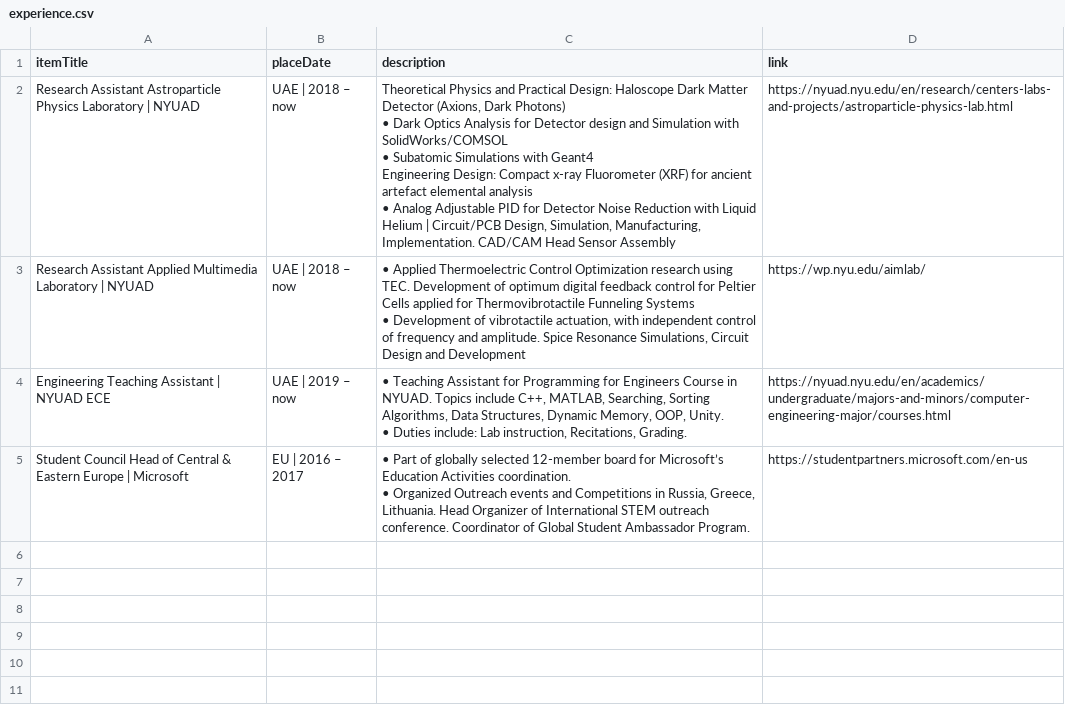
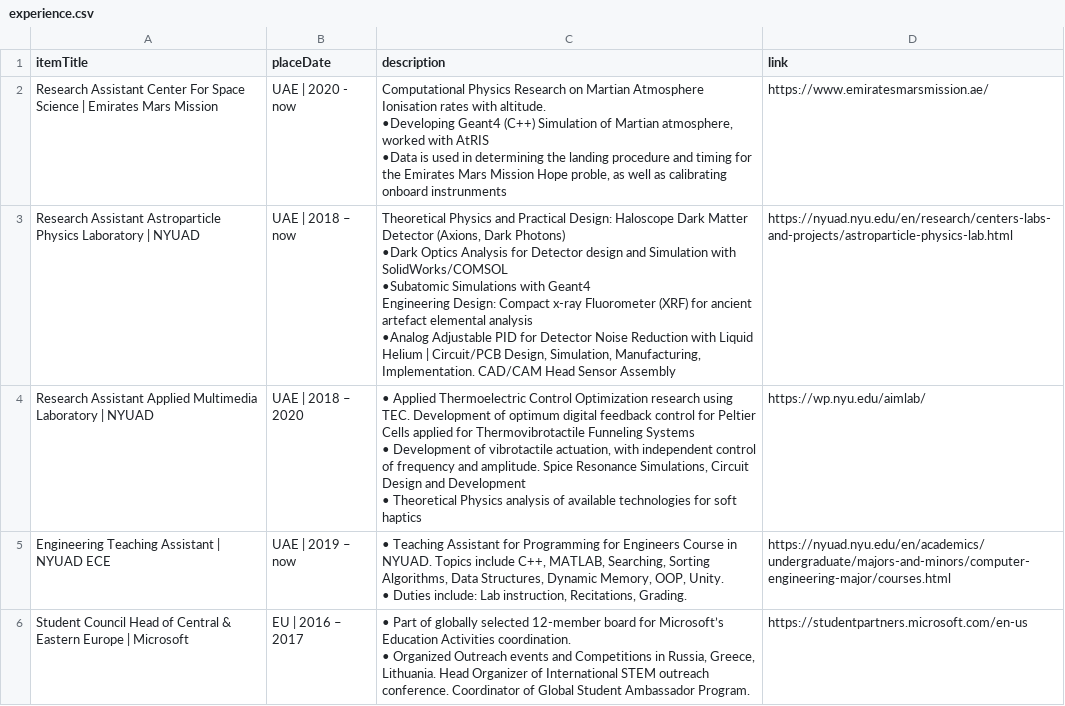
Before and after one commit to PanosEconomou/CV, a CSV file: DB/experience.csv, drawn as a sheet.

Commit message:
Updated Experience and Research

```diff
--- a/DB/experience.csv
+++ b/DB/experience.csv
@@ -1,9 +1,13 @@
 itemTitle,placeDate,description,link
-Research Assistant Astroparticle Physics Laboratory | NYUAD,UAE | 2018 – now,"Theoretical Physics and Practical Design: Haloscope Dark Matter Detector (Axions, Dark Photons)
-•	Dark Optics Analysis for Detector design and Simulation with SolidWorks/COMSOL
-•	Subatomic Simulations with Geant4
-Engineering Design: Compact x-ray Fluorometer (XRF) for ancient artefact elemental analysis
-•	Analog Adjustable PID for Detector Noise Reduction with Liquid Helium | Circuit/PCB Design, Simulation, Manufacturing, Implementation. CAD/CAM Head Sensor Assembly",https://nyuad.nyu.edu/en/research/centers-labs-and-projects/astroparticle-physics-lab.html
-Research Assistant Applied Multimedia Laboratory | NYUAD,UAE | 2018 – now,"•	Applied Thermoelectric Control Optimization research using TEC. Development of optimum digital feedback control for Peltier Cells applied for Thermovibrotactile Funneling Systems
-•	Development of vibrotactile actuation, with independent control of frequency and amplitude. Spice Resonance Simulations, Circuit Design and Development ",https://wp.nyu.edu/aimlab/
+Research Assistant Center For Space Science | Emirates Mars Mission,UAE | 2020 - now,"Computational Physics Research on Martian Atmosphere Ionisation rates with altitude.
+•Developing Geant4 (C++) Simulation of Martian atmosphere, worked with AtRIS
+•Data is used in determining the landing procedure and timing for the Emirates Mars Mission Hope proble, as well as calibrating onboard instrunments",https://www.emiratesmarsmission.ae/
+Research Assistant Astroparticle Physics Laboratory | NYUAD,UAE | 2018 – now,"Theoretical Physics and Practical Design: Haloscope Dark Matter Detector (Axions, Dark Photons)
+•Dark Optics Analysis for Detector design and Simulation with SolidWorks/COMSOL
+•Subatomic Simulations with Geant4
+Engineering Design: Compact x-ray Fluorometer (XRF) for ancient artefact elemental analysis
+•Analog Adjustable PID for Detector Noise Reduction with Liquid Helium | Circuit/PCB Design, Simulation, Manufacturing, Implementation. CAD/CAM Head Sensor Assembly",https://nyuad.nyu.edu/en/research/centers-labs-and-projects/astroparticle-physics-lab.html
+Research Assistant Applied Multimedia Laboratory | NYUAD,UAE | 2018 – 2020,"•	Applied Thermoelectric Control Optimization research using TEC. Development of optimum digital feedback control for Peltier Cells applied for Thermovibrotactile Funneling Systems
+•	Development of vibrotactile actuation, with independent control of frequency and amplitude. Spice Resonance Simulations, Circuit Design and Development
+•	Theoretical Physics analysis of available technologies for soft haptics",https://wp.nyu.edu/aimlab/
 Engineering Teaching Assistant | NYUAD ECE,UAE | 2019 – now ,"•	Teaching Assistant for Programming for Engineers Course in NYUAD. Topics include C++, MATLAB, Searching, Sorting Algorithms, Data Structures, Dynamic Memory, OOP, Unity.
```
Also changed, not shown: DB/research.csv, 1 other file.
